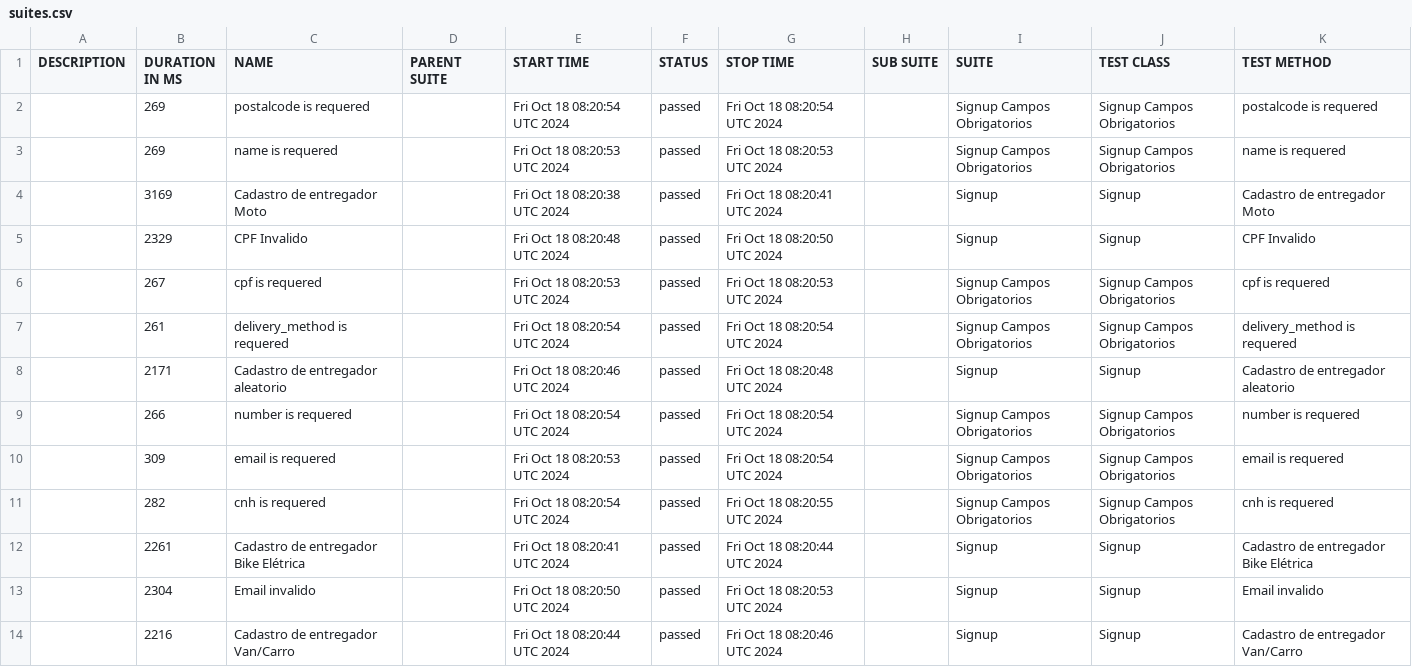
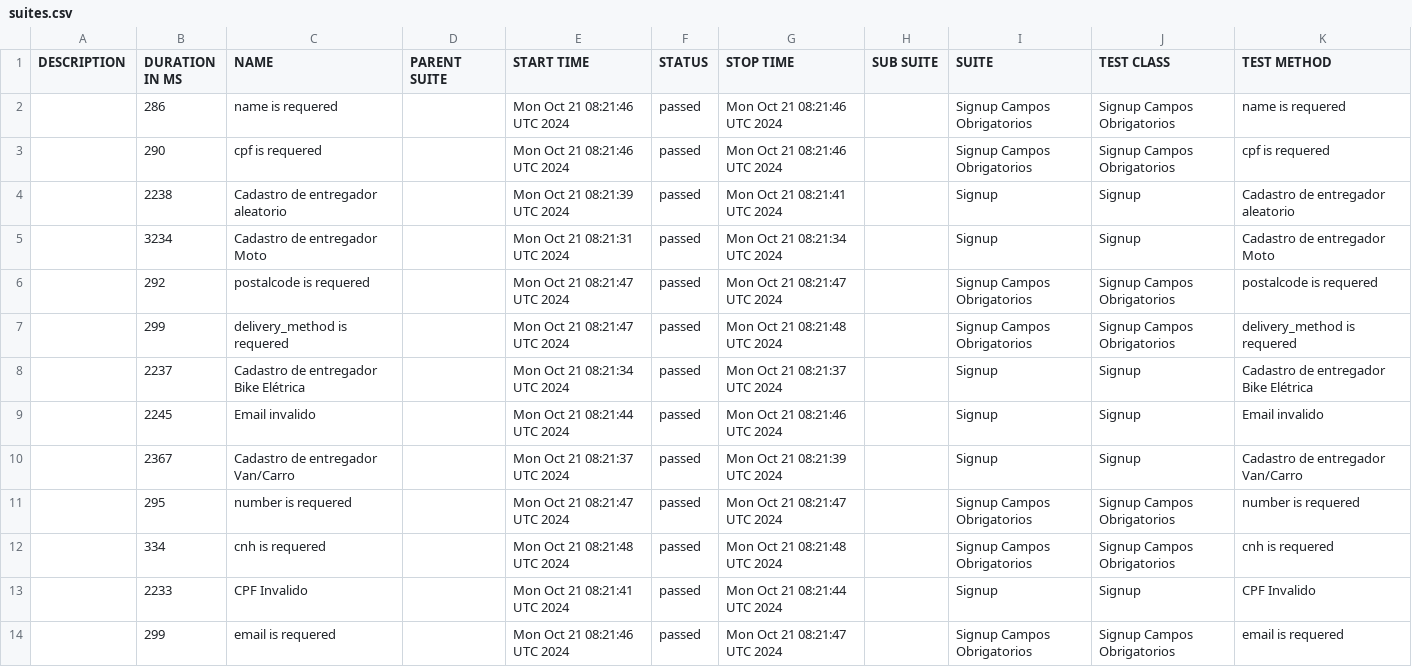
Before and after one commit to DiegoBBarbosa09/buger-eats-cypress, a CSV file: data/suites.csv, drawn as a sheet.

```diff
--- a/data/suites.csv
+++ b/data/suites.csv
@@ -1,14 +1,14 @@
 "DESCRIPTION","DURATION IN MS","NAME","PARENT SUITE","START TIME","STATUS","STOP TIME","SUB SUITE","SUITE","TEST CLASS","TEST METHOD"
-"","269","postalcode is requered","","Fri Oct 18 08:20:54 UTC 2024","passed","Fri Oct 18 08:20:54 UTC 2024","","Signup Campos Obrigatorios","Signup Campos Obrigatorios","postalcode is requered"
-"","269","name is requered","","Fri Oct 18 08:20:53 UTC 2024","passed","Fri Oct 18 08:20:53 UTC 2024","","Signup Campos Obrigatorios","Signup Campos Obrigatorios","name is requered"
-"","3169","Cadastro de entregador Moto","","Fri Oct 18 08:20:38 UTC 2024","passed","Fri Oct 18 08:20:41 UTC 2024","","Signup","Signup","Cadastro de entregador Moto"
-"","2329","CPF Invalido","","Fri Oct 18 08:20:48 UTC 2024","passed","Fri Oct 18 08:20:50 UTC 2024","","Signup","Signup","CPF Invalido"
-"","267","cpf is requered","","Fri Oct 18 08:20:53 UTC 2024","passed","Fri Oct 18 08:20:53 UTC 2024","","Signup Campos Obrigatorios","Signup Campos Obrigatorios","cpf is requered"
-"","261","delivery_method is requered","","Fri Oct 18 08:20:54 UTC 2024","passed","Fri Oct 18 08:20:54 UTC 2024","","Signup Campos Obrigatorios","Signup Campos Obrigatorios","delivery_method is requered"
-"","2171","Cadastro de entregador aleatorio","","Fri Oct 18 08:20:46 UTC 2024","passed","Fri Oct 18 08:20:48 UTC 2024","","Signup","Signup","Cadastro de entregador aleatorio"
-"","266","number is requered","","Fri Oct 18 08:20:54 UTC 2024","passed","Fri Oct 18 08:20:54 UTC 2024","","Signup Campos Obrigatorios","Signup Campos Obrigatorios","number is requered"
-"","309","email is requered","","Fri Oct 18 08:20:53 UTC 2024","passed","Fri Oct 18 08:20:54 UTC 2024","","Signup Campos Obrigatorios","Signup Campos Obrigatorios","email is requered"
-"","282","cnh is requered","","Fri Oct 18 08:20:54 UTC 2024","passed","Fri Oct 18 08:20:55 UTC 2024","","Signup Campos Obrigatorios","Signup Campos Obrigatorios","cnh is requered"
-"","2261","Cadastro de entregador Bike Elétrica","","Fri Oct 18 08:20:41 UTC 2024","passed","Fri Oct 18 08:20:44 UTC 2024","","Signup","Signup","Cadastro de entregador Bike Elétrica"
-"","2304","Email invalido","","Fri Oct 18 08:20:50 UTC 2024","passed","Fri Oct 18 08:20:53 UTC 2024","","Signup","Signup","Email invalido"
-"","2216","Cadastro de entregador Van/Carro","","Fri Oct 18 08:20:44 UTC 2024","passed","Fri Oct 18 08:20:46 UTC 2024","","Signup","Signup","Cadastro de entregador Van/Carro"
+"","286","name is requered","","Mon Oct 21 08:21:46 UTC 2024","passed","Mon Oct 21 08:21:46 UTC 2024","","Signup Campos Obrigatorios","Signup Campos Obrigatorios","name is requered"
+"","290","cpf is requered","","Mon Oct 21 08:21:46 UTC 2024","passed","Mon Oct 21 08:21:46 UTC 2024","","Signup Campos Obrigatorios","Signup Campos Obrigatorios","cpf is requered"
+"","2238","Cadastro de entregador aleatorio","","Mon Oct 21 08:21:39 UTC 2024","passed","Mon Oct 21 08:21:41 UTC 2024","","Signup","Signup","Cadastro de entregador aleatorio"
+"","3234","Cadastro de entregador Moto","","Mon Oct 21 08:21:31 UTC 2024","passed","Mon Oct 21 08:21:34 UTC 2024","","Signup","Signup","Cadastro de entregador Moto"
+"","292","postalcode is requered","","Mon Oct 21 08:21:47 UTC 2024","passed","Mon Oct 21 08:21:47 UTC 2024","","Signup Campos Obrigatorios","Signup Campos Obrigatorios","postalcode is requered"
+"","299","delivery_method is requered","","Mon Oct 21 08:21:47 UTC 2024","passed","Mon Oct 21 08:21:48 UTC 2024","","Signup Campos Obrigatorios","Signup Campos Obrigatorios","delivery_method is requered"
+"","2237","Cadastro de entregador Bike Elétrica","","Mon Oct 21 08:21:34 UTC 2024","passed","Mon Oct 21 08:21:37 UTC 2024","","Signup","Signup","Cadastro de entregador Bike Elétrica"
+"","2245","Email invalido","","Mon Oct 21 08:21:44 UTC 2024","passed","Mon Oct 21 08:21:46 UTC 2024","","Signup","Signup","Email invalido"
+"","2367","Cadastro de entregador Van/Carro","","Mon Oct 21 08:21:37 UTC 2024","passed","Mon Oct 21 08:21:39 UTC 2024","","Signup","Signup","Cadastro de entregador Van/Carro"
+"","295","number is requered","","Mon Oct 21 08:21:47 UTC 2024","passed","Mon Oct 21 08:21:47 UTC 2024","","Signup Campos Obrigatorios","Signup Campos Obrigatorios","number is requered"
+"","334","cnh is requered","","Mon Oct 21 08:21:48 UTC 2024","passed","Mon Oct 21 08:21:48 UTC 2024","","Signup Campos Obrigatorios","Signup Campos Obrigatorios","cnh is requered"
+"","2233","CPF Invalido","","Mon Oct 21 08:21:41 UTC 2024","passed","Mon Oct 21 08:21:44 UTC 2024","","Signup","Signup","CPF Invalido"
+"","299","email is requered","","Mon Oct 21 08:21:46 UTC 2024","passed","Mon Oct 21 08:21:47 UTC 2024","","Signup Campos Obrigatorios","Signup Campos Obrigatorios","email is requered"
```
Also changed, not shown: 40 other files.
